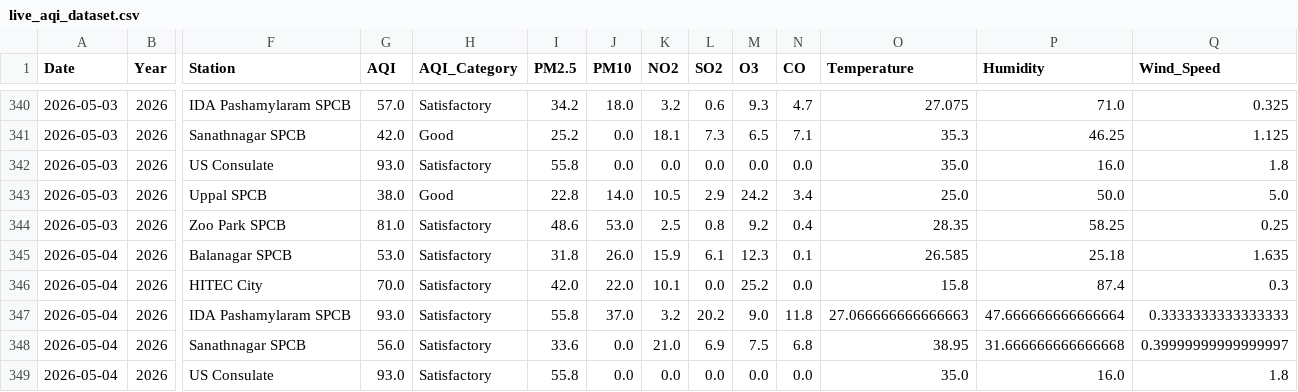
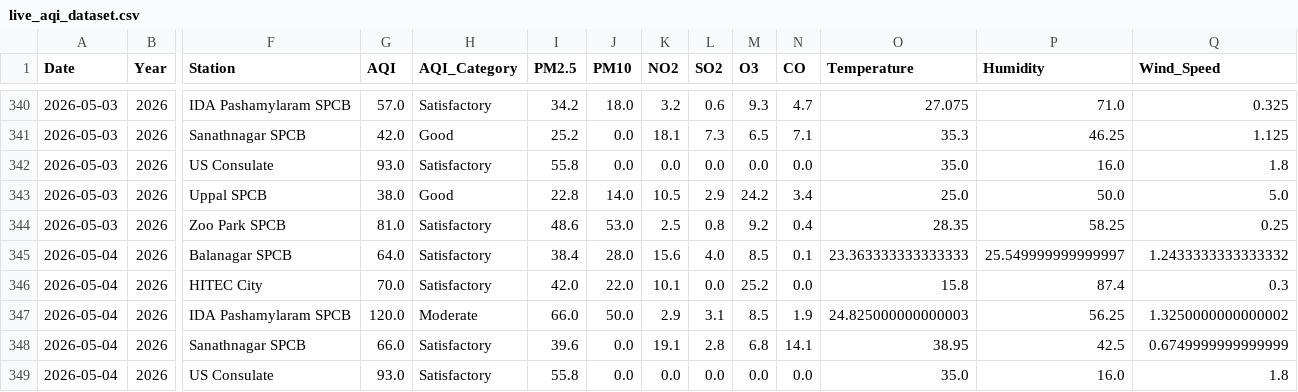
Before and after one commit to Rohan0639/AirCast, a CSV file: data/live_aqi_dataset.csv, drawn as a sheet; only a part is shown, gaps mark what is left out; the diff covers the shown part only; the diff names each change by its address in the sheet, - before the commit and + after, or states it on an @@ line.

```diff
--- a/data/live_aqi_dataset.csv
+++ b/data/live_aqi_dataset.csv
-G345 (AQI): 53.0
+G345 (AQI): 64.0
-I345 (PM2.5): 31.8
+I345 (PM2.5): 38.4
-J345 (PM10): 26.0
+J345 (PM10): 28.0
-K345 (NO2): 15.9
+K345 (NO2): 15.6
-L345 (SO2): 6.1
+L345 (SO2): 4.0
-M345 (O3): 12.3
+M345 (O3): 8.5
-O345 (Temperature): 26.585
+O345 (Temperature): 23.363333333333333
-P345 (Humidity): 25.18
+P345 (Humidity): 25.549999999999997
-Q345 (Wind_Speed): 1.635
+Q345 (Wind_Speed): 1.2433333333333332
-G347 (AQI): 93.0
+G347 (AQI): 120.0
-H347 (AQI_Category): Satisfactory
+H347 (AQI_Category): Moderate
-I347 (PM2.5): 55.8
+I347 (PM2.5): 66.0
-J347 (PM10): 37.0
+J347 (PM10): 50.0
-K347 (NO2): 3.2
+K347 (NO2): 2.9
-L347 (SO2): 20.2
+L347 (SO2): 3.1
-M347 (O3): 9.0
+M347 (O3): 8.5
-N347 (CO): 11.8
+N347 (CO): 1.9
-O347 (Temperature): 27.066666666666663
+O347 (Temperature): 24.825000000000003
-P347 (Humidity): 47.666666666666664
+P347 (Humidity): 56.25
-Q347 (Wind_Speed): 0.3333333333333333
+Q347 (Wind_Speed): 1.3250000000000002
-G348 (AQI): 56.0
+G348 (AQI): 66.0
-I348 (PM2.5): 33.6
+I348 (PM2.5): 39.6
-K348 (NO2): 21.0
+K348 (NO2): 19.1
-L348 (SO2): 6.9
+L348 (SO2): 2.8
-M348 (O3): 7.5
+M348 (O3): 6.8
-N348 (CO): 6.8
+N348 (CO): 14.1
-P348 (Humidity): 31.666666666666668
+P348 (Humidity): 42.5
-Q348 (Wind_Speed): 0.39999999999999997
+Q348 (Wind_Speed): 0.6749999999999999
```
Also changed, not shown: 19 edited cells elsewhere in this file, data/hyderabad_live_weather.csv.
